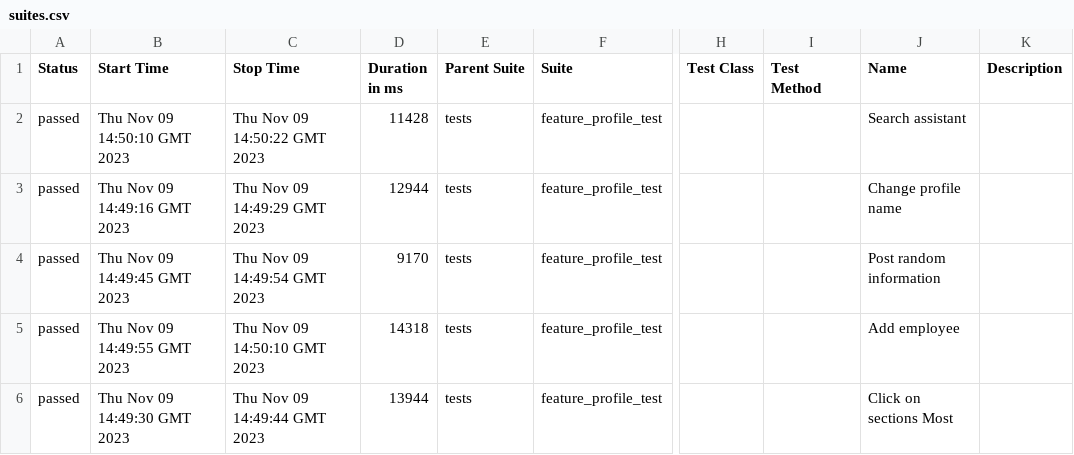
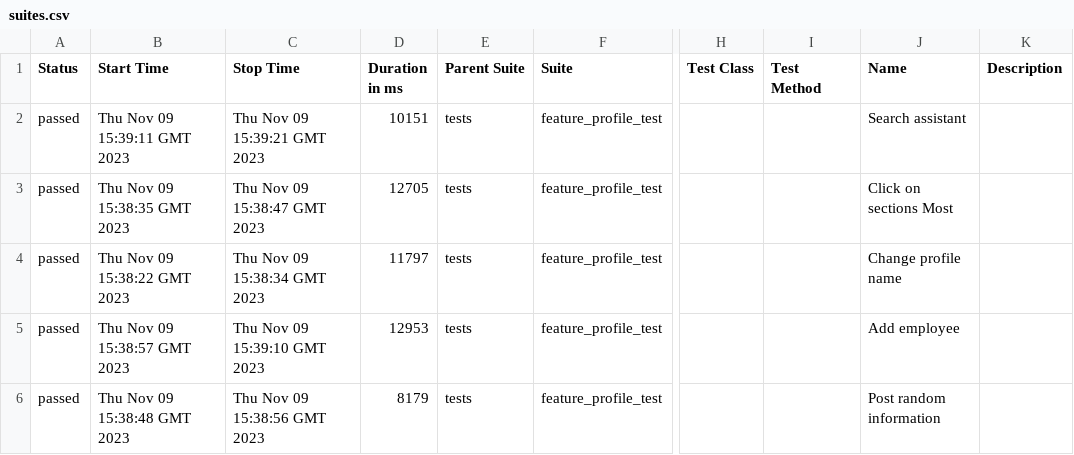
Before and after one commit to Roman1599/petrov-main, a CSV file: data/suites.csv, drawn as a sheet; only a part is shown, gaps mark what is left out; the diff names each change by its address in the sheet, - before the commit and + after, or states it on an @@ line.

```diff
--- a/data/suites.csv
+++ b/data/suites.csv
-B2 (Start Time): Thu Nov 09 14:50:10 GMT 2023
+B2 (Start Time): Thu Nov 09 15:39:11 GMT 2023
-C2 (Stop Time): Thu Nov 09 14:50:22 GMT 2023
+C2 (Stop Time): Thu Nov 09 15:39:21 GMT 2023
-D2 (Duration in ms): 11428
+D2 (Duration in ms): 10151
-B3 (Start Time): Thu Nov 09 14:49:16 GMT 2023
+B3 (Start Time): Thu Nov 09 15:38:35 GMT 2023
-C3 (Stop Time): Thu Nov 09 14:49:29 GMT 2023
+C3 (Stop Time): Thu Nov 09 15:38:47 GMT 2023
-D3 (Duration in ms): 12944
+D3 (Duration in ms): 12705
-J3 (Name): Change profile name
+J3 (Name): Click on sections Most
-B4 (Start Time): Thu Nov 09 14:49:45 GMT 2023
+B4 (Start Time): Thu Nov 09 15:38:22 GMT 2023
-C4 (Stop Time): Thu Nov 09 14:49:54 GMT 2023
+C4 (Stop Time): Thu Nov 09 15:38:34 GMT 2023
-D4 (Duration in ms): 9170
+D4 (Duration in ms): 11797
-J4 (Name): Post random information
+J4 (Name): Change profile name
-B5 (Start Time): Thu Nov 09 14:49:55 GMT 2023
+B5 (Start Time): Thu Nov 09 15:38:57 GMT 2023
-C5 (Stop Time): Thu Nov 09 14:50:10 GMT 2023
+C5 (Stop Time): Thu Nov 09 15:39:10 GMT 2023
-D5 (Duration in ms): 14318
+D5 (Duration in ms): 12953
-B6 (Start Time): Thu Nov 09 14:49:30 GMT 2023
+B6 (Start Time): Thu Nov 09 15:38:48 GMT 2023
-C6 (Stop Time): Thu Nov 09 14:49:44 GMT 2023
+C6 (Stop Time): Thu Nov 09 15:38:56 GMT 2023
-D6 (Duration in ms): 13944
+D6 (Duration in ms): 8179
-J6 (Name): Click on sections Most
+J6 (Name): Post random information
```
Also changed, not shown: 39 other files.
